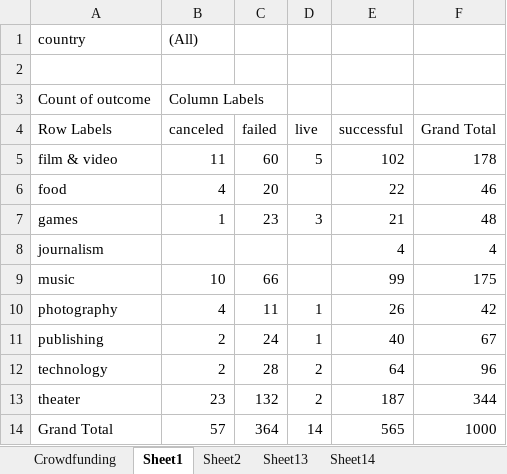
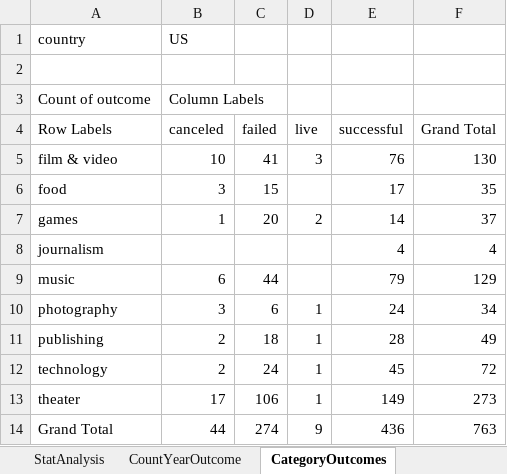
Before and after one commit to AmiableWookie/William_Challenge_One, an Excel workbook: CrowdfundingBook (version 1).xlsb.xlsx, sheet CategoryOutcomes, drawn as a sheet; values as stored, in another font and other column widths than the file's, no borders; charts and pictures not drawn; the diff names each change by its address in the sheet, - before the commit and + after, or states it on an @@ line.

```diff
--- a/CrowdfundingBook (version 1).xlsb.xlsx (sheet CategoryOutcomes)
+++ b/CrowdfundingBook (version 1).xlsb.xlsx (sheet CategoryOutcomes)
-sheet tab: Sheet1
+sheet tab: CategoryOutcomes
-sheet tab: Sheet13
+sheet tab: StatAnalysis
+sheet tab: CountYearOutcome
-B1 (canceled): (All)
+B1 (canceled): US
-B5 (canceled): 11
+B5 (canceled): 10
-C5 (failed): 60
+C5 (failed): 41
-D5 (live): 5
+D5 (live): 3
-E5 (successful): 102
+E5 (successful): 76
-F5 (Grand Total): 178
+F5 (Grand Total): 130
-B6 (canceled): 4
+B6 (canceled): 3
-C6 (failed): 20
+C6 (failed): 15
-E6 (successful): 22
+E6 (successful): 17
-F6 (Grand Total): 46
+F6 (Grand Total): 35
-C7 (failed): 23
+C7 (failed): 20
-D7 (live): 3
+D7 (live): 2
-E7 (successful): 21
+E7 (successful): 14
-F7 (Grand Total): 48
+F7 (Grand Total): 37
-B9 (canceled): 10
+B9 (canceled): 6
-C9 (failed): 66
+C9 (failed): 44
-E9 (successful): 99
+E9 (successful): 79
-F9 (Grand Total): 175
+F9 (Grand Total): 129
-B10 (canceled): 4
+B10 (canceled): 3
-C10 (failed): 11
+C10 (failed): 6
-E10 (successful): 26
+E10 (successful): 24
-F10 (Grand Total): 42
+F10 (Grand Total): 34
-C11 (failed): 24
+C11 (failed): 18
-E11 (successful): 40
+E11 (successful): 28
-F11 (Grand Total): 67
+F11 (Grand Total): 49
-C12 (failed): 28
+C12 (failed): 24
-D12:D13 (live): 2
+D12:D13 (live): 1
-E12 (successful): 64
+E12 (successful): 45
-F12 (Grand Total): 96
+F12 (Grand Total): 72
-B13 (canceled): 23
+B13 (canceled): 17
-C13 (failed): 132
+C13 (failed): 106
-E13 (successful): 187
+E13 (successful): 149
-F13 (Grand Total): 344
+F13 (Grand Total): 273
-B14 (canceled): 57
+B14 (canceled): 44
-C14 (failed): 364
+C14 (failed): 274
-D14 (live): 14
+D14 (live): 9
-E14 (successful): 565
+E14 (successful): 436
-F14 (Grand Total): 1000
+F14 (Grand Total): 763
```
Also changed, not shown: sheet Crowdfunding, sheet OutcomeCount, sheet OutcomeGoal, other sheet tabs, charts or pictures.
